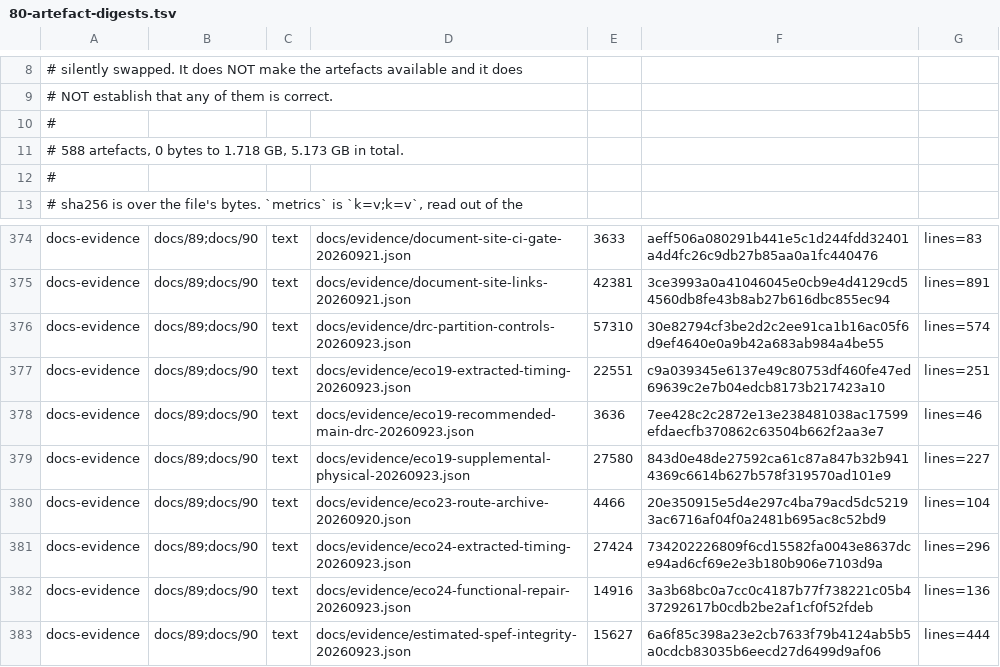
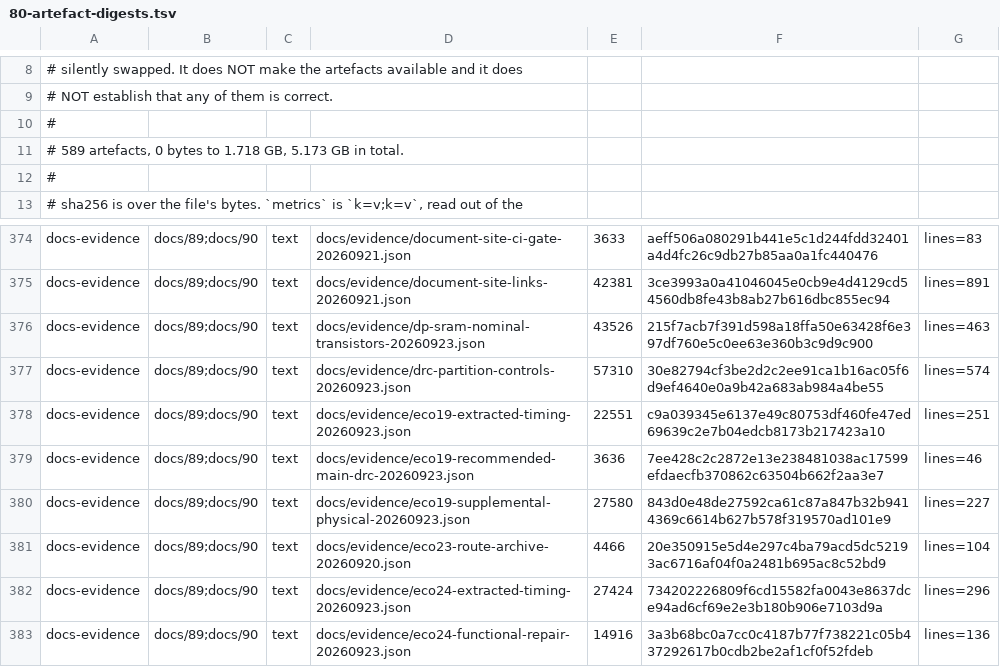
Before and after one commit to Melihakbulut221/nssoc, a TSV file: docs/80-artefact-digests.tsv, drawn as a sheet; only a part is shown, gaps mark what is left out; the shorter side is filled out with more unchanged rows.

Commit message:
Verify dual-port SRAM nominal transistor behavior with fault controls

```diff
--- a/docs/80-artefact-digests.tsv
+++ b/docs/80-artefact-digests.tsv
@@ -10,3 +10,3 @@
 #
-# 588 artefacts, 0 bytes to 1.718 GB, 5.173 GB in total.
+# 589 artefacts, 0 bytes to 1.718 GB, 5.173 GB in total.
 #
@@ -375,2 +375,3 @@ docs-evidence	docs/89;docs/90	text	docs/evidence/document-site-ci-gate-20260921.
 docs-evidence	docs/89;docs/90	text	docs/evidence/document-site-links-20260921.json	42381	3ce3993a0a41046045e0cb9e4d4129cd54560db8fe43b8ab27b616dbc855ec94	lines=891
+docs-evidence	docs/89;docs/90	text	docs/evidence/dp-sram-nominal-transistors-20260923.json	43526	215f7acb7f391d598a18ffa50e63428f6e397df760e5c0ee63e360b3c9d9c900	lines=463
 docs-evidence	docs/89;docs/90	text	docs/evidence/drc-partition-controls-20260923.json	57310	30e82794cf3be2d2c2ee91ca1b16ac05f6d9ef4640e0a9b42a683ab984a4be55	lines=574
```
Also changed, not shown: 6 other files.
